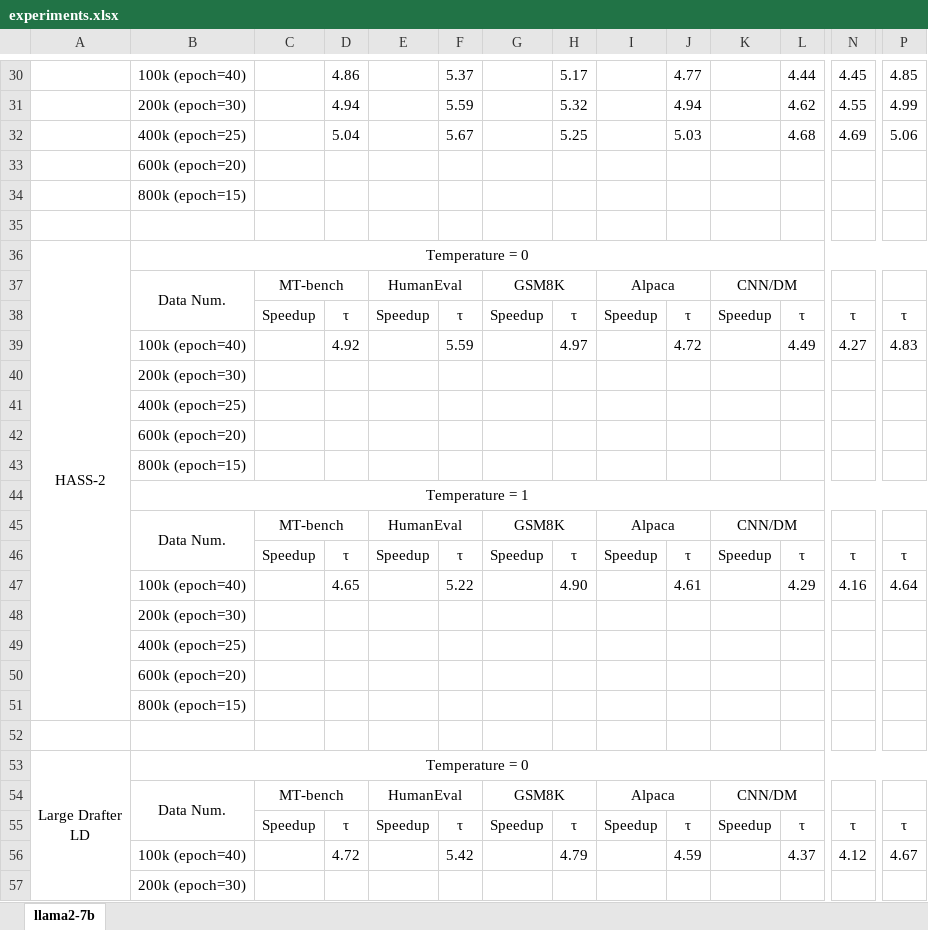
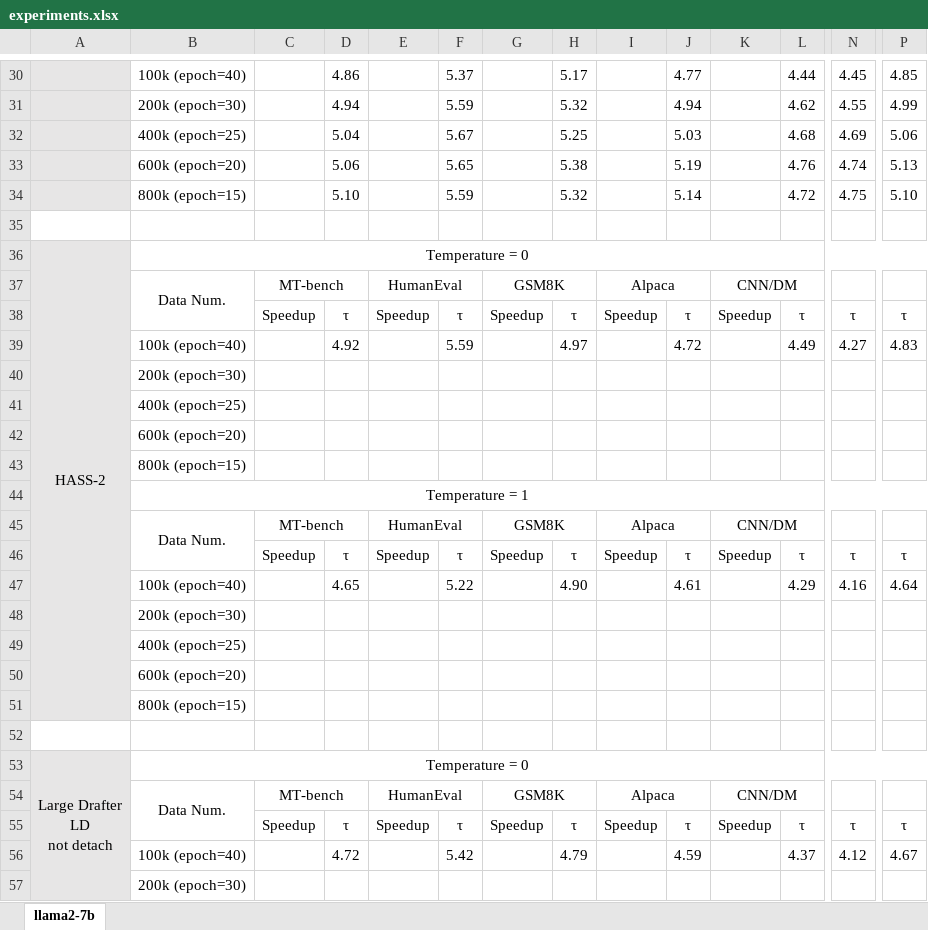
Before and after one commit to FractureSR/PRISM, an Excel workbook: experiments.xlsx, sheet llama2-7b, drawn as a sheet; only a part is shown, gaps mark what is left out; values as stored, in another font and other column widths than the file's, no borders; removed rows and columns are numbered as before the commit, all else as after; rows hold the shown columns only; ↵ is a line break in a cell; the diff covers the shown part only; the diff names each change by its address in the sheet, - before the commit and + after, or states it on an @@ line.

```diff
--- a/experiments.xlsx (sheet llama2-7b)
+++ b/experiments.xlsx (sheet llama2-7b)
-A30:A32 fill: none
+A30:A32 fill: #E7E6E6
-row 33:  | 600k (epoch=20)
-row 34:  | 800k (epoch=15)
+row 33:  | 600k (epoch=20) |  | 5.06 |  | 5.65 |  | 5.38 |  | 5.19 |  | 4.76 | 4.74 | 5.13
+row 34:  | 800k (epoch=15) |  | 5.10 |  | 5.59 |  | 5.32 |  | 5.14 |  | 4.72 | 4.75 | 5.10
-A36:A51 fill: none
+A36:A51 fill: #E7E6E6
-A53: Large Drafter ↵ LD
+A53: Large Drafter ↵ LD ↵ not detach
-A53:A57 fill: none
+A53:A57 fill: #E7E6E6
```
Also changed, not shown: 4 added rows, 4 removed rows and cell formats elsewhere in this sheet, 1 other file.
